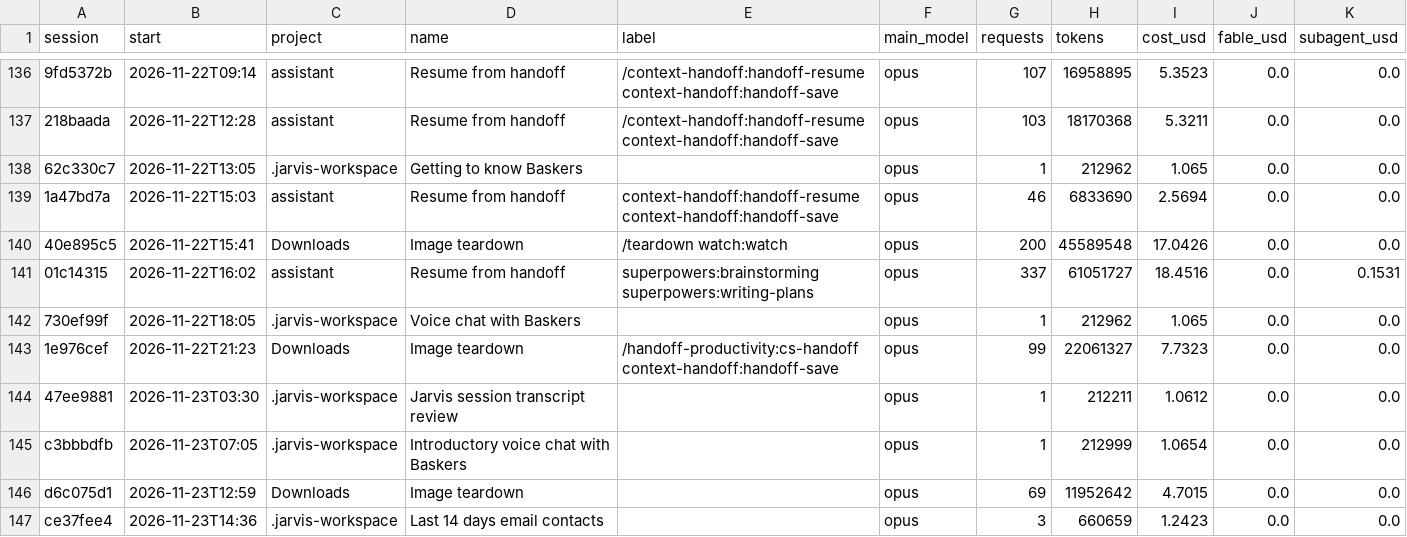
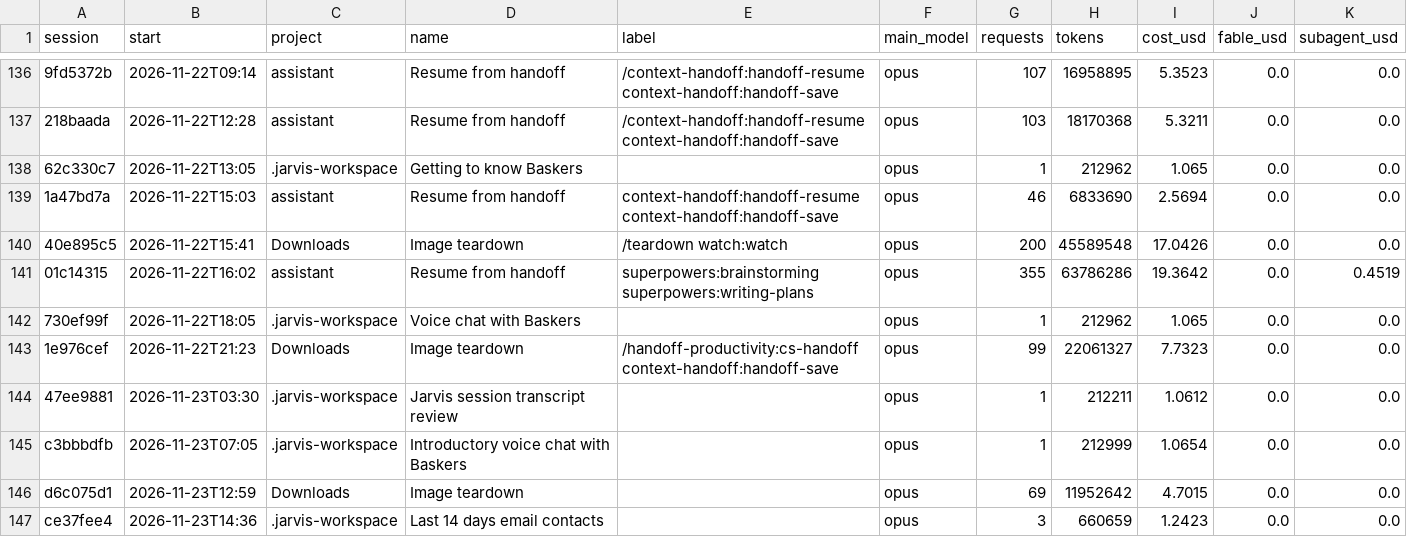
Before and after one commit to Baskers1/claude-usage-data, a CSV file: sessions.csv, drawn as a sheet; only a part is shown, gaps mark what is left out; the diff names each change by its address in the sheet, - before the commit and + after, or states it on an @@ line.

```diff
--- a/sessions.csv
+++ b/sessions.csv
-G141 (requests): 337
+G141 (requests): 355
-H141 (tokens): 61051727
+H141 (tokens): 63786286
-I141 (cost_usd): 18.4516
+I141 (cost_usd): 19.3642
-K141 (subagent_usd): 0.1531
+K141 (subagent_usd): 0.4519
```
Also changed, not shown: usage.csv, 1 other file.
